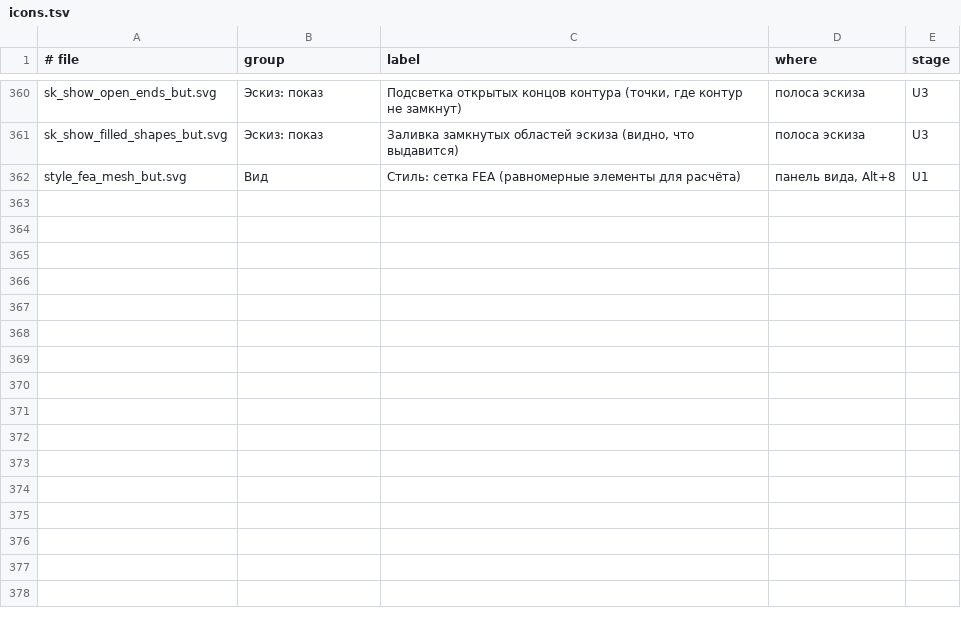
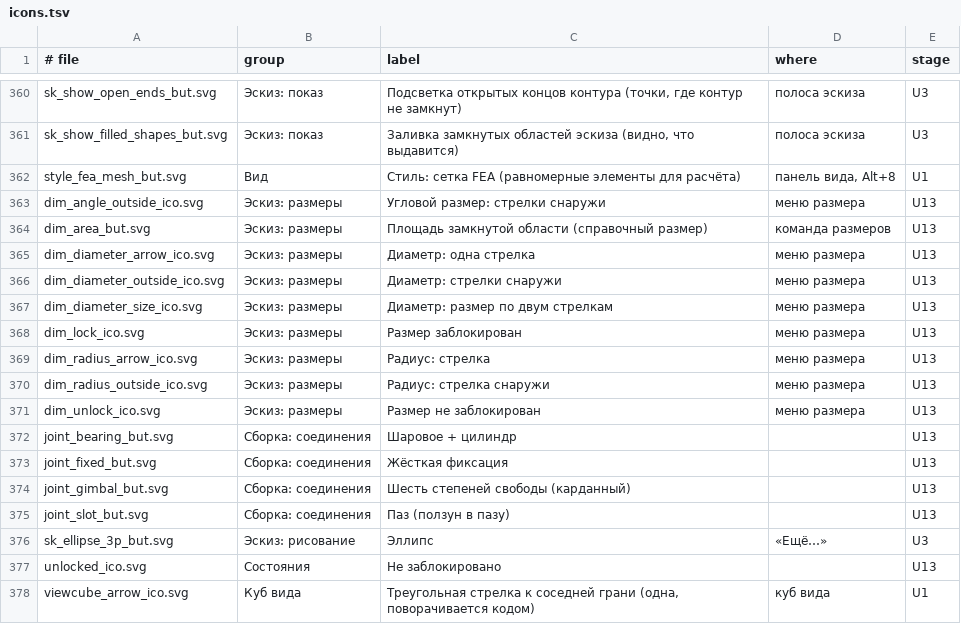
Before and after one commit to VladKlimenko-dev/parametric3d-rep, a TSV file: src/App/Assets/icons.tsv, drawn as a sheet; only a part is shown, gaps mark what is left out; the diff names each change by its address in the sheet, - before the commit and + after, or states it on an @@ line.

```diff
--- a/src/App/Assets/icons.tsv
+++ b/src/App/Assets/icons.tsv
+row 363: dim_angle_outside_ico.svg | Эскиз: размеры | Угловой размер: стрелки снаружи | меню размера | U13
+row 364: dim_area_but.svg | Эскиз: размеры | Площадь замкнутой области (справочный размер) | команда размеров | U13
+row 365: dim_diameter_arrow_ico.svg | Эскиз: размеры | Диаметр: одна стрелка | меню размера | U13
+row 366: dim_diameter_outside_ico.svg | Эскиз: размеры | Диаметр: стрелки снаружи | меню размера | U13
+row 367: dim_diameter_size_ico.svg | Эскиз: размеры | Диаметр: размер по двум стрелкам | меню размера | U13
+row 368: dim_lock_ico.svg | Эскиз: размеры | Размер заблокирован | меню размера | U13
+row 369: dim_radius_arrow_ico.svg | Эскиз: размеры | Радиус: стрелка | меню размера | U13
+row 370: dim_radius_outside_ico.svg | Эскиз: размеры | Радиус: стрелка снаружи | меню размера | U13
+row 371: dim_unlock_ico.svg | Эскиз: размеры | Размер не заблокирован | меню размера | U13
+row 372: joint_bearing_but.svg | Сборка: соединения | Шаровое + цилиндр |  | U13
+row 373: joint_fixed_but.svg | Сборка: соединения | Жёсткая фиксация |  | U13
+row 374: joint_gimbal_but.svg | Сборка: соединения | Шесть степеней свободы (карданный) |  | U13
+row 375: joint_slot_but.svg | Сборка: соединения | Паз (ползун в пазу) |  | U13
+row 376: sk_ellipse_3p_but.svg | Эскиз: рисование | Эллипс | «Ещё…» | U3
+row 377: unlocked_ico.svg | Состояния | Не заблокировано |  | U13
+row 378: viewcube_arrow_ico.svg | Куб вида | Треугольная стрелка к соседней грани (одна, поворачивается кодом) | куб вида | U1
```
Also changed, not shown: 24 other files.
